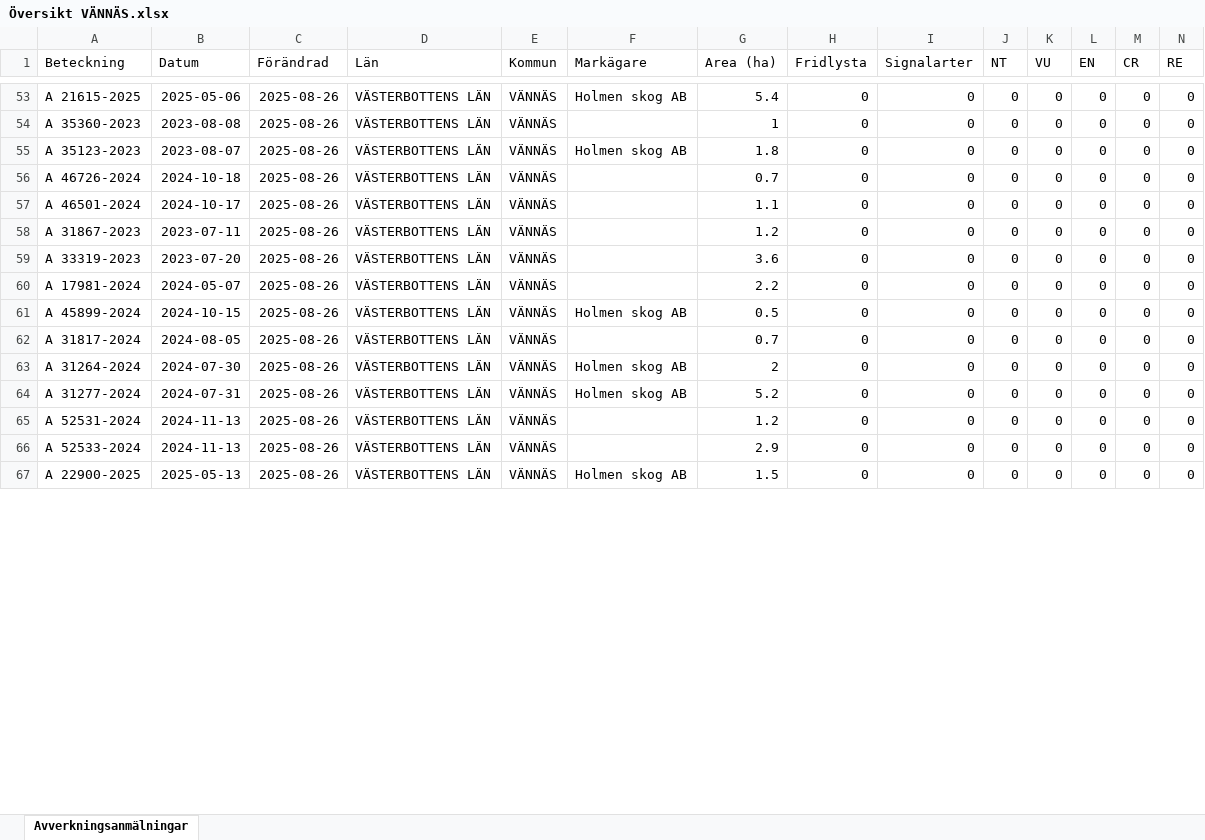
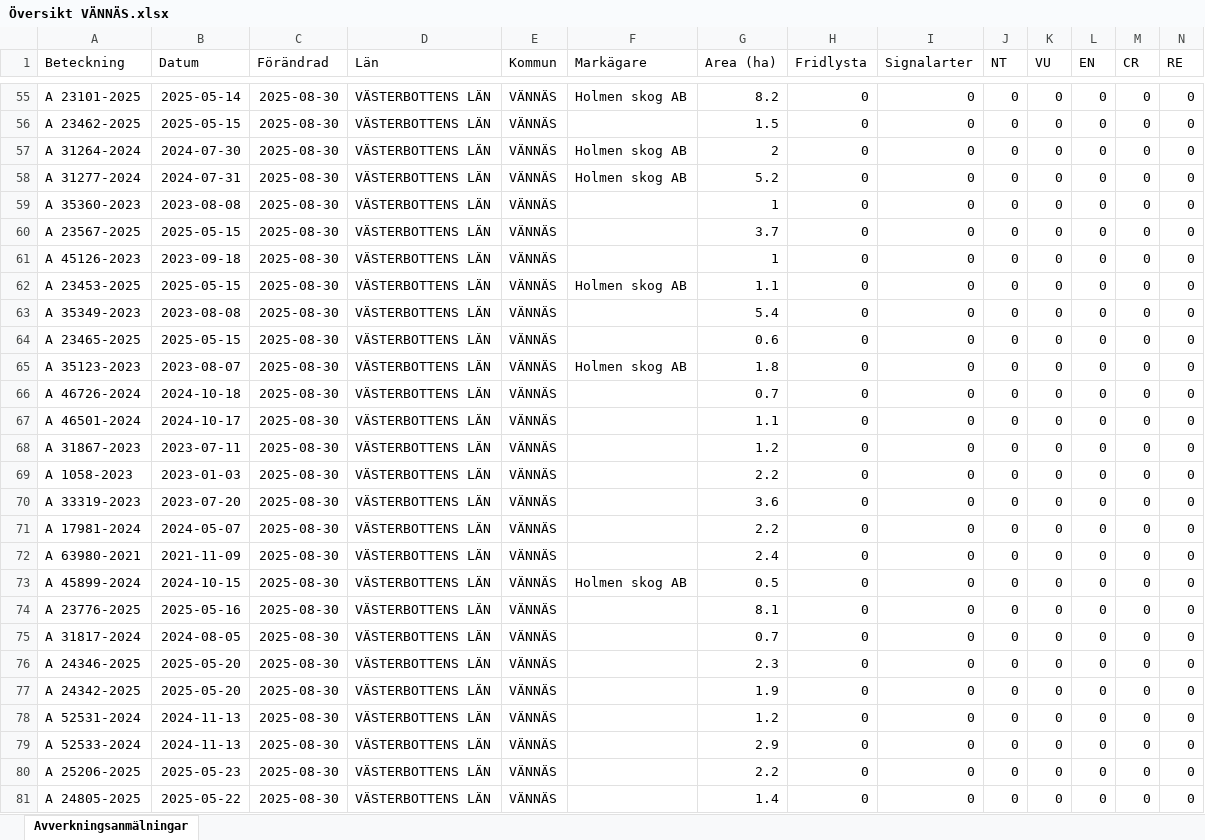
Before and after one commit to klasma/Logging_2460, an Excel workbook: Översikt VÄNNÄS.xlsx, sheet Avverkningsanmälningar, drawn as a sheet; only a part is shown, gaps mark what is left out; values as stored, in another font and other column widths than the file's, no borders; addresses are those after the commit; rows hold the shown columns only; the diff covers the shown part only; the diff names each change by its address in the sheet, - before the commit and + after, or states it on an @@ line.

```diff
--- a/Översikt VÄNNÄS.xlsx (sheet Avverkningsanmälningar)
+++ b/Översikt VÄNNÄS.xlsx (sheet Avverkningsanmälningar)
-A55 (Beteckning): A 21615-2025
+A55 (Beteckning): A 23101-2025
-B55 (Datum): 2025-05-06
+B55 (Datum): 2025-05-14
-C55 (Förändrad): 2025-08-26
+C55 (Förändrad): 2025-08-30
-G55 (Area (ha)): 5.4
+G55 (Area (ha)): 8.2
+row 56: A 23462-2025 | 2025-05-15 | 2025-08-30 | VÄSTERBOTTENS LÄN | VÄNNÄS |  | 1.5 | 0 | 0 | 0 | 0 | 0 | 0 | 0
+row 57: A 31264-2024 | 2024-07-30 | 2025-08-30 | VÄSTERBOTTENS LÄN | VÄNNÄS | Holmen skog AB | 2 | 0 | 0 | 0 | 0 | 0 | 0 | 0
+row 58: A 31277-2024 | 2024-07-31 | 2025-08-30 | VÄSTERBOTTENS LÄN | VÄNNÄS | Holmen skog AB | 5.2 | 0 | 0 | 0 | 0 | 0 | 0 | 0
-C59 (Förändrad): 2025-08-26
+C59 (Förändrad): 2025-08-30
+row 60: A 23567-2025 | 2025-05-15 | 2025-08-30 | VÄSTERBOTTENS LÄN | VÄNNÄS |  | 3.7 | 0 | 0 | 0 | 0 | 0 | 0 | 0
+row 61: A 45126-2023 | 2023-09-18 | 2025-08-30 | VÄSTERBOTTENS LÄN | VÄNNÄS |  | 1 | 0 | 0 | 0 | 0 | 0 | 0 | 0
+row 62: A 23453-2025 | 2025-05-15 | 2025-08-30 | VÄSTERBOTTENS LÄN | VÄNNÄS | Holmen skog AB | 1.1 | 0 | 0 | 0 | 0 | 0 | 0 | 0
+row 63: A 35349-2023 | 2023-08-08 | 2025-08-30 | VÄSTERBOTTENS LÄN | VÄNNÄS |  | 5.4 | 0 | 0 | 0 | 0 | 0 | 0 | 0
+row 64: A 23465-2025 | 2025-05-15 | 2025-08-30 | VÄSTERBOTTENS LÄN | VÄNNÄS |  | 0.6 | 0 | 0 | 0 | 0 | 0 | 0 | 0
-C65:C68 (Förändrad): 2025-08-26
+C65:C68 (Förändrad): 2025-08-30
+row 69: A 1058-2023 | 2023-01-03 | 2025-08-30 | VÄSTERBOTTENS LÄN | VÄNNÄS |  | 2.2 | 0 | 0 | 0 | 0 | 0 | 0 | 0
-C70:C71 (Förändrad): 2025-08-26
+C70:C71 (Förändrad): 2025-08-30
+row 72: A 63980-2021 | 2021-11-09 | 2025-08-30 | VÄSTERBOTTENS LÄN | VÄNNÄS |  | 2.4 | 0 | 0 | 0 | 0 | 0 | 0 | 0
-C73 (Förändrad): 2025-08-26
+C73 (Förändrad): 2025-08-30
+row 74: A 23776-2025 | 2025-05-16 | 2025-08-30 | VÄSTERBOTTENS LÄN | VÄNNÄS |  | 8.1 | 0 | 0 | 0 | 0 | 0 | 0 | 0
-C75:C80 (Förändrad): 2025-08-26
+C75:C80 (Förändrad): 2025-08-30
-A76 (Beteckning): A 31264-2024
+A76 (Beteckning): A 24346-2025
-B76 (Datum): 2024-07-30
+B76 (Datum): 2025-05-20
-F76:F77 (Markägare): Holmen skog AB
+F76:F77 (Markägare): (empty)
-G76 (Area (ha)): 2
+G76 (Area (ha)): 2.3
-A77 (Beteckning): A 31277-2024
+A77 (Beteckning): A 24342-2025
-B77 (Datum): 2024-07-31
+B77 (Datum): 2025-05-20
-G77 (Area (ha)): 5.2
+G77 (Area (ha)): 1.9
-A80 (Beteckning): A 22900-2025
+A80 (Beteckning): A 25206-2025
-B80 (Datum): 2025-05-13
+B80 (Datum): 2025-05-23
-F80 (Markägare): Holmen skog AB
+F80 (Markägare): (empty)
-G80 (Area (ha)): 1.5
+G80 (Area (ha)): 2.2
+row 81: A 24805-2025 | 2025-05-22 | 2025-08-30 | VÄSTERBOTTENS LÄN | VÄNNÄS |  | 1.4 | 0 | 0 | 0 | 0 | 0 | 0 | 0
```
Also changed, not shown: 39 added rows, 52 removed rows and 195 edited cells elsewhere in this sheet, artfynd/A 19776-2025 artfynd.xlsx, artfynd/A 21711-2025 artfynd.xlsx, 49 other files.
